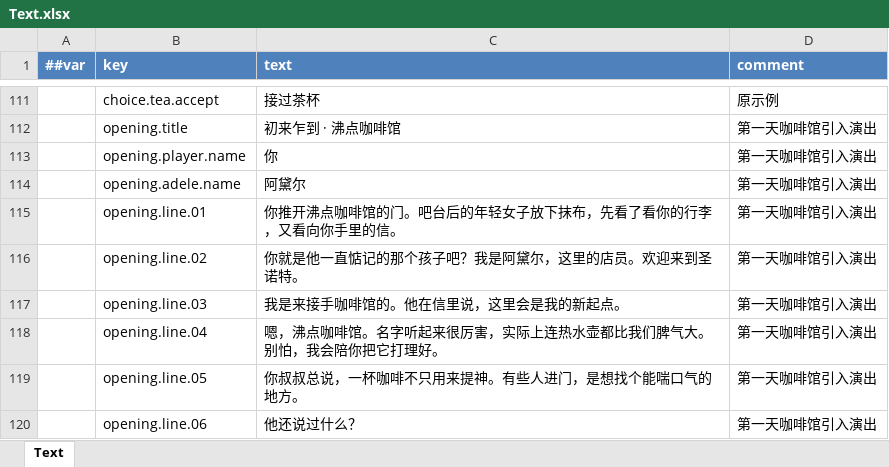
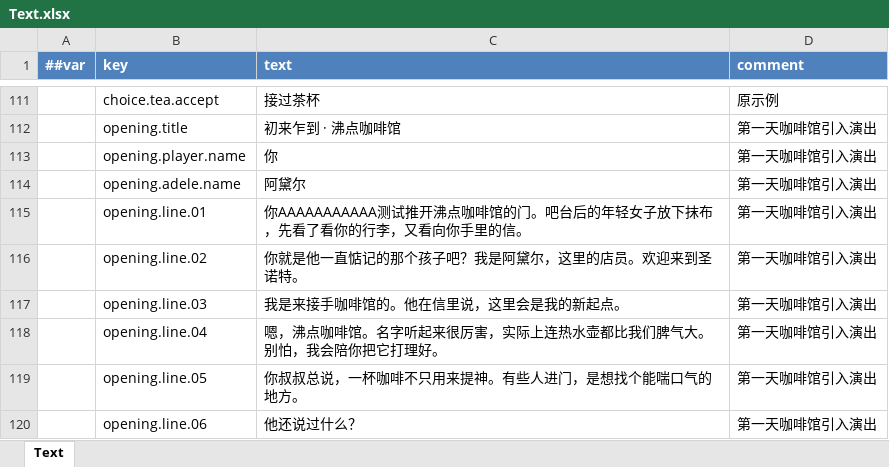
Before and after one commit to Alt-love-F4/juguangdeng2026, an Excel workbook: Assets/ConfigTables/Data/Shared/Text.xlsx, sheet Text, drawn as a sheet; only a part is shown, gaps mark what is left out; values as stored, in another font and other column widths than the file's, no borders; the diff names each change by its address in the sheet, - before the commit and + after, or states it on an @@ line.

```diff
--- a/Assets/ConfigTables/Data/Shared/Text.xlsx (sheet Text)
+++ b/Assets/ConfigTables/Data/Shared/Text.xlsx (sheet Text)
-C115 (text): 你推开沸点…
+C115 (text): 你AAAAAAAAAAA测试推开沸点…
```
Also changed, not shown: 22 other files.
